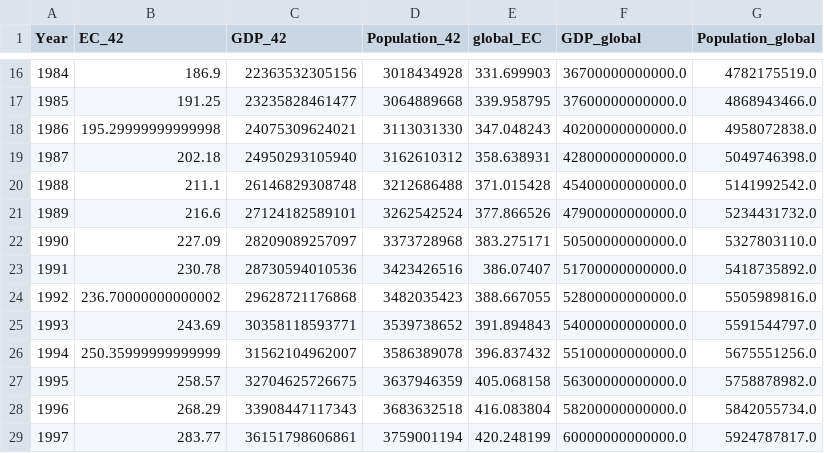
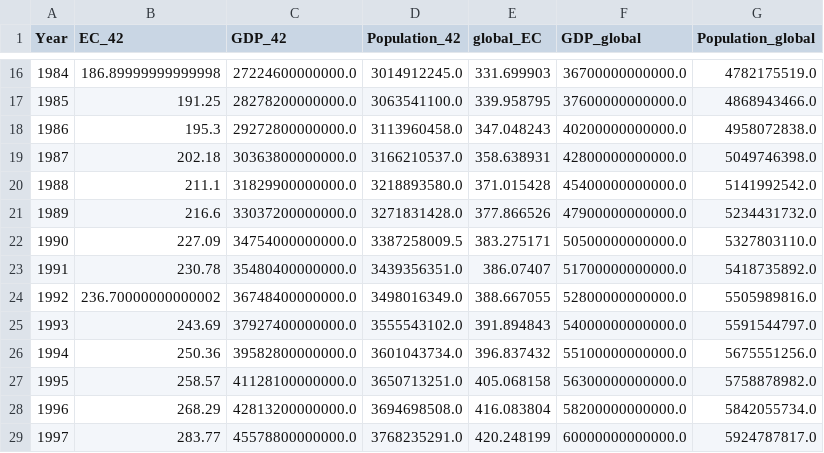
Before and after one commit to SreeyuR/ay159-forecast-of-human-progress, a CSV file: data/train_inputs.csv, drawn as a sheet; only a part is shown, gaps mark what is left out; the diff covers the shown part only.

```diff
--- a/data/train_inputs.csv
+++ b/data/train_inputs.csv
@@ -16,14 +16,14 @@ Year,EC_42,GDP_42,Population_42,global_EC,GDP_global,Population_global
-1984,186.9,22363532305156,3018434928,331.699903,36700000000000.0,4782175519.0
-1985,191.25,23235828461477,3064889668,339.958795,37600000000000.0,4868943466.0
-1986,195.29999999999998,24075309624021,3113031330,347.048243,40200000000000.0,4958072838.0
-1987,202.18,24950293105940,3162610312,358.638931,42800000000000.0,5049746398.0
-1988,211.1,26146829308748,3212686488,371.015428,45400000000000.0,5141992542.0
-1989,216.6,27124182589101,3262542524,377.866526,47900000000000.0,5234431732.0
-1990,227.09,28209089257097,3373728968,383.275171,50500000000000.0,5327803110.0
-1991,230.78,28730594010536,3423426516,386.07407,51700000000000.0,5418735892.0
-1992,236.70000000000002,29628721176868,3482035423,388.667055,52800000000000.0,5505989816.0
-1993,243.69,30358118593771,3539738652,391.894843,54000000000000.0,5591544797.0
-1994,250.35999999999999,31562104962007,3586389078,396.837432,55100000000000.0,5675551256.0
-1995,258.57,32704625726675,3637946359,405.068158,56300000000000.0,5758878982.0
-1996,268.29,33908447117343,3683632518,416.083804,58200000000000.0,5842055734.0
-1997,283.77,36151798606861,3759001194,420.248199,60000000000000.0,5924787817.0
+1984,186.89999999999998,27224600000000.0,3014912245.0,331.699903,36700000000000.0,4782175519.0
+1985,191.25,28278200000000.0,3063541100.0,339.958795,37600000000000.0,4868943466.0
+1986,195.3,29272800000000.0,3113960458.0,347.048243,40200000000000.0,4958072838.0
+1987,202.18,30363800000000.0,3166210537.0,358.638931,42800000000000.0,5049746398.0
+1988,211.1,31829900000000.0,3218893580.0,371.015428,45400000000000.0,5141992542.0
+1989,216.6,33037200000000.0,3271831428.0,377.866526,47900000000000.0,5234431732.0
+1990,227.09,34754000000000.0,3387258009.5,383.275171,50500000000000.0,5327803110.0
+1991,230.78,35480400000000.0,3439356351.0,386.07407,51700000000000.0,5418735892.0
+1992,236.70000000000002,36748400000000.0,3498016349.0,388.667055,52800000000000.0,5505989816.0
+1993,243.69,37927400000000.0,3555543102.0,391.894843,54000000000000.0,5591544797.0
+1994,250.36,39582800000000.0,3601043734.0,396.837432,55100000000000.0,5675551256.0
+1995,258.57,41128100000000.0,3650713251.0,405.068158,56300000000000.0,5758878982.0
+1996,268.29,42813200000000.0,3694698508.0,416.083804,58200000000000.0,5842055734.0
+1997,283.77,45578800000000.0,3768235291.0,420.248199,60000000000000.0,5924787817.0
```
Also changed, not shown: 77 edited cells elsewhere in this file, data/test_full.csv, data/test_input_features.csv, 39 other files.
